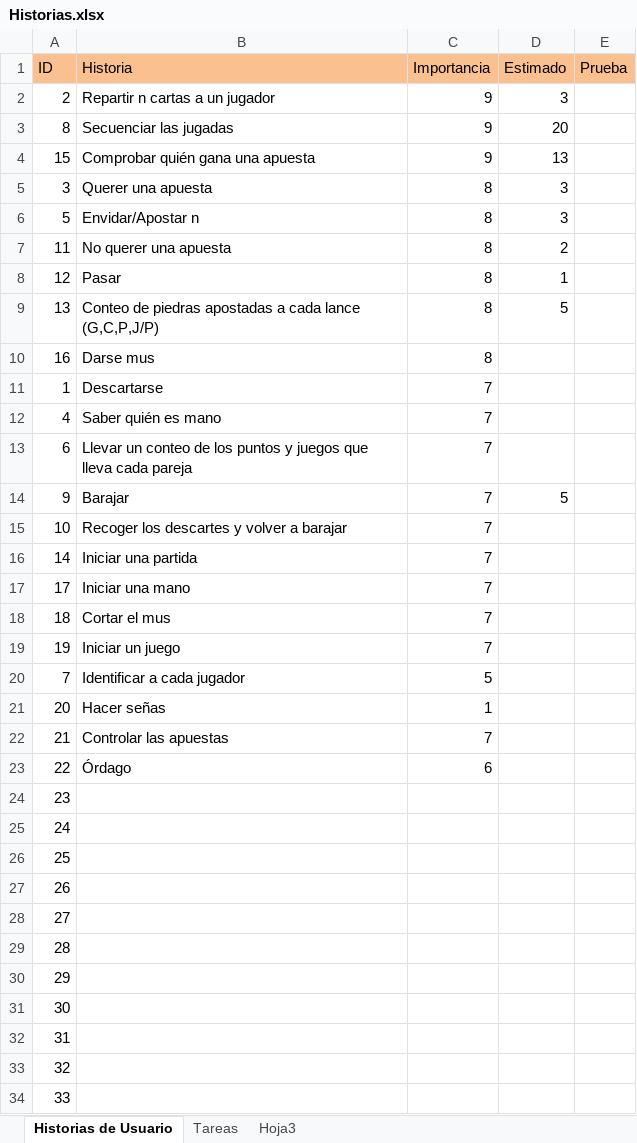
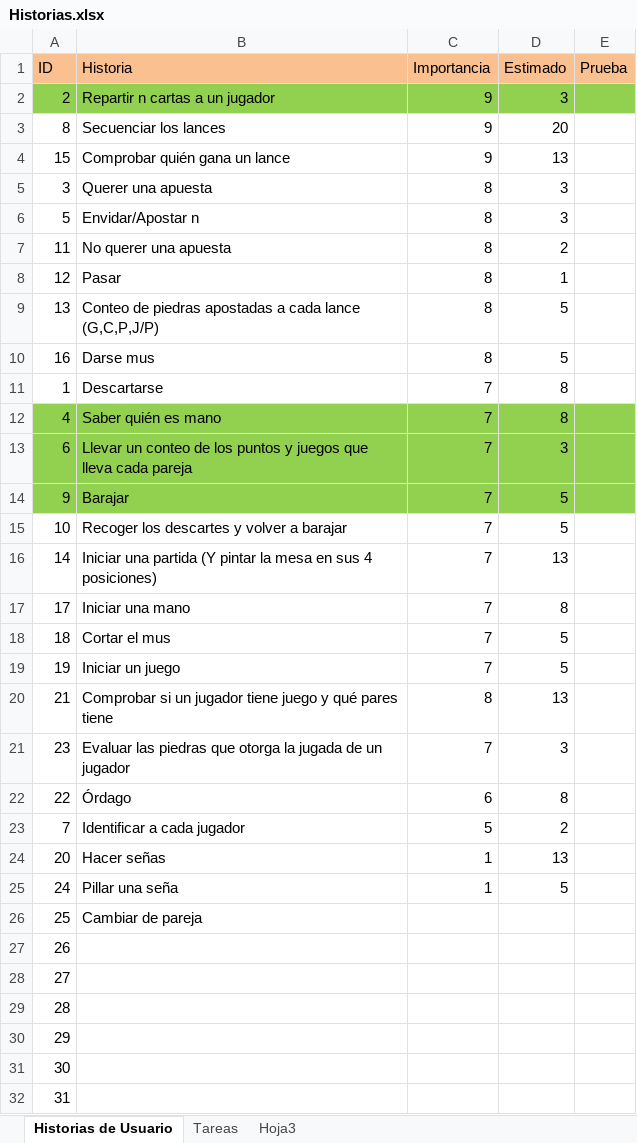
Before and after one commit to ocenteno/mus, an Excel workbook: Historias.xlsx, sheet Historias de Usuario, drawn as a sheet; only a part is shown; the shorter side is filled out with more unchanged rows; values as stored, in another font and other column widths than the file's, no borders; removed rows and columns are numbered as before the commit, all else as after; the diff names each change by its address in the sheet, - before the commit and + after, or states it on an @@ line.

```diff
--- a/Historias.xlsx (sheet Historias de Usuario)
+++ b/Historias.xlsx (sheet Historias de Usuario)
-A2:E2 fill: none
+A2:E2 fill: #92D050
-B3 (Historia): Secuenciar las jugadas
+B3 (Historia): Secuenciar los lances
-B4 (Historia): Comprobar quién gana una apuesta
+B4 (Historia): Comprobar quién gana un lance
-D10 (Estimado): (empty)
+D10 (Estimado): 5
-D11:D12 (Estimado): (empty)
+D11:D12 (Estimado): 8
-A12:E14 fill: none
+A12:E14 fill: #92D050
-D13 (Estimado): (empty)
+D13 (Estimado): 3
-D15 (Estimado): (empty)
+D15 (Estimado): 5
-B16 (Historia): Iniciar una partida
+B16 (Historia): Iniciar una partida (Y pintar la mesa en sus 4 posiciones)
-D16 (Estimado): (empty)
+D16 (Estimado): 13
-D17 (Estimado): (empty)
+D17 (Estimado): 8
-D18:D19 (Estimado): (empty)
+D18:D19 (Estimado): 5
+row 20: 21 | Comprobar si un jugador tiene juego y qué pares tiene | 8 | 13
+row 21: 23 | Evaluar las piedras que otorga la jugada de un jugador | 7 | 3
+row 22: 22 | Órdago | 6 | 8
-D23 (Estimado): (empty)
+D23 (Estimado): 2
-D24 (Estimado): (empty)
+D24 (Estimado): 13
-row 22: 21 | Controlar las apuestas | 7
-row 23: 22 | Órdago | 6
-row 24: 23
-B25 (Historia): (empty)
+B25 (Historia): Pillar una seña
-C25 (Importancia): (empty)
+C25 (Importancia): 1
-D25 (Estimado): (empty)
+D25 (Estimado): 5
-B26 (Historia): (empty)
+B26 (Historia): Cambiar de pareja
```
Also changed, not shown: sheet Tareas, formulas that keep their value.
